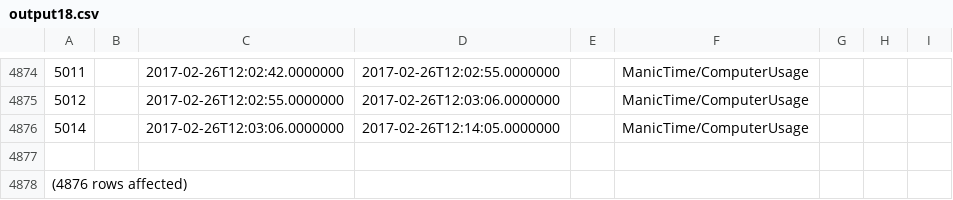
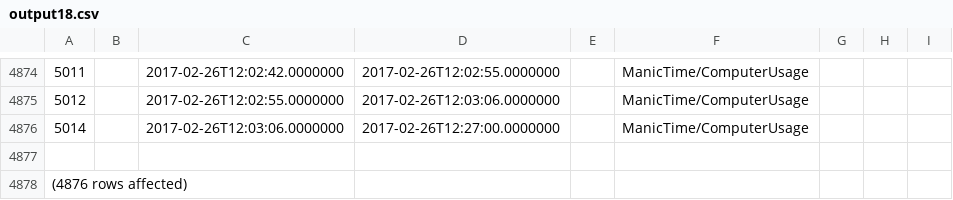
Before and after one commit to LeoEras/MTB, a CSV file: output18.csv, drawn as a sheet; only a part is shown, gaps mark what is left out.

Commit message:
Update

```diff
--- a/output18.csv
+++ b/output18.csv
@@ -4875,3 +4875,3 @@
 5012||2017-02-26T12:02:55.0000000|2017-02-26T12:03:06.0000000||ManicTime/ComputerUsage
-5014||2017-02-26T12:03:06.0000000|2017-02-26T12:14:05.0000000||ManicTime/ComputerUsage
+5014||2017-02-26T12:03:06.0000000|2017-02-26T12:27:00.0000000||ManicTime/ComputerUsage
 
```
